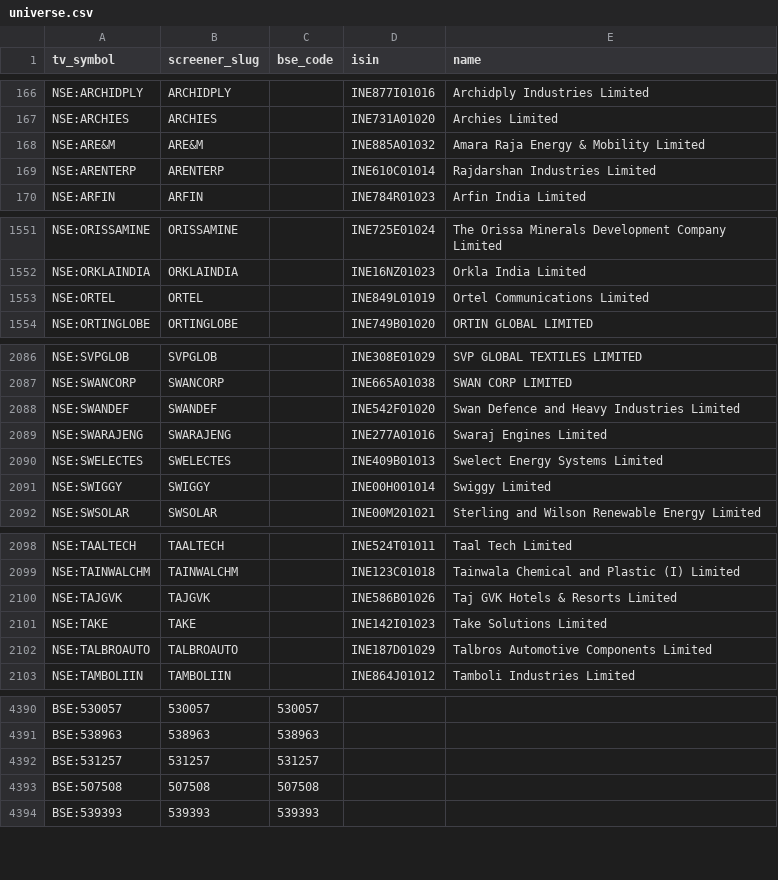
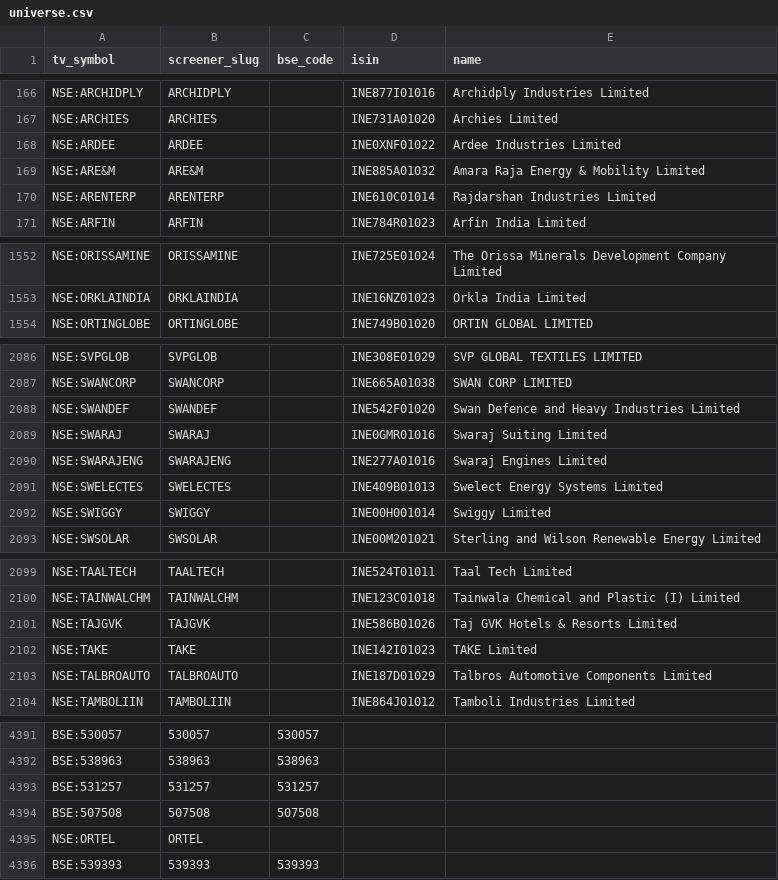
Before and after one commit to KalpenPatel2026/tv-shareholding-overlay, a CSV file: universe.csv, drawn as a sheet; only a part is shown, gaps mark what is left out.

Commit message:
data: final 2026-08-11T22:50Z

```diff
--- a/universe.csv
+++ b/universe.csv
@@ -167,2 +167,3 @@ NSE:ARCHIDPLY,ARCHIDPLY,,INE877I01016,Archidply Industries Limited
 NSE:ARCHIES,ARCHIES,,INE731A01020,Archies Limited
+NSE:ARDEE,ARDEE,,INE0XNF01022,Ardee Industries Limited
 NSE:ARE&M,ARE&M,,INE885A01032,Amara Raja Energy & Mobility Limited
@@ -1552,3 +1553,2 @@ NSE:ORISSAMINE,ORISSAMINE,,INE725E01024,The Orissa Minerals Development Company
 NSE:ORKLAINDIA,ORKLAINDIA,,INE16NZ01023,Orkla India Limited
-NSE:ORTEL,ORTEL,,INE849L01019,Ortel Communications Limited
 NSE:ORTINGLOBE,ORTINGLOBE,,INE749B01020,ORTIN GLOBAL LIMITED
@@ -2088,2 +2088,3 @@ NSE:SWANCORP,SWANCORP,,INE665A01038,SWAN CORP LIMITED
 NSE:SWANDEF,SWANDEF,,INE542F01020,Swan Defence and Heavy Industries Limited
+NSE:SWARAJ,SWARAJ,,INE0GMR01016,Swaraj Suiting Limited
 NSE:SWARAJENG,SWARAJENG,,INE277A01016,Swaraj Engines Limited
@@ -2100,3 +2101,3 @@ NSE:TAINWALCHM,TAINWALCHM,,INE123C01018,Tainwala Chemical and Plastic (I) Limite
 NSE:TAJGVK,TAJGVK,,INE586B01026,Taj GVK Hotels & Resorts Limited
-NSE:TAKE,TAKE,,INE142I01023,Take Solutions Limited
+NSE:TAKE,TAKE,,INE142I01023,TAKE Limited
 NSE:TALBROAUTO,TALBROAUTO,,INE187D01029,Talbros Automotive Components Limited
@@ -4393,2 +4394,3 @@ BSE:531257,531257,531257,,
 BSE:507508,507508,507508,,
+NSE:ORTEL,ORTEL,,,
 BSE:539393,539393,539393,,
```
Also changed, not shown: 2 other files.
